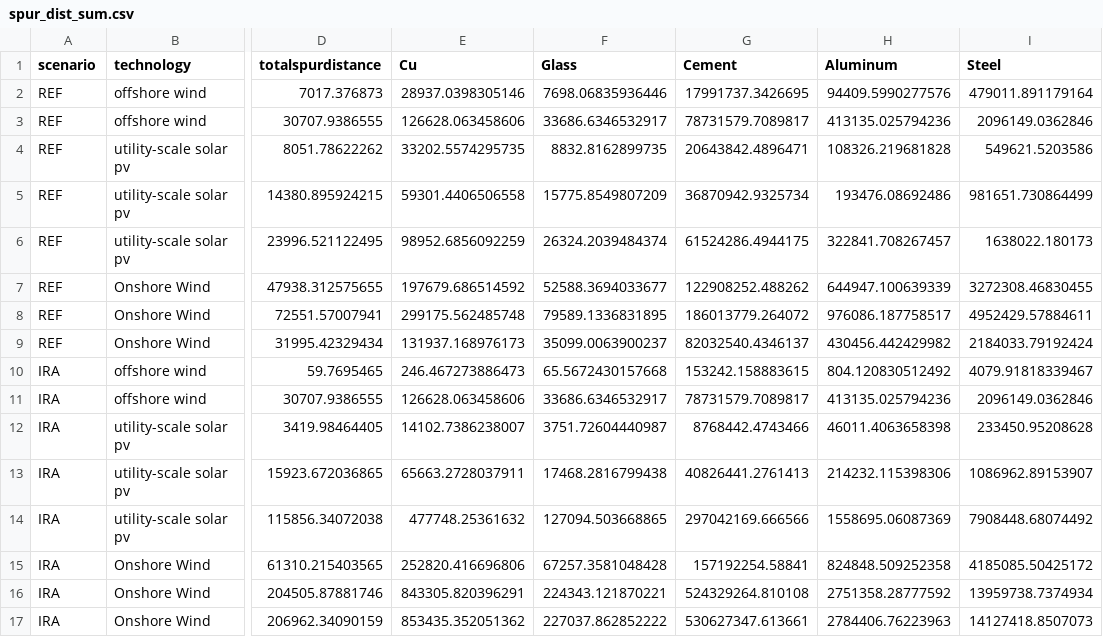
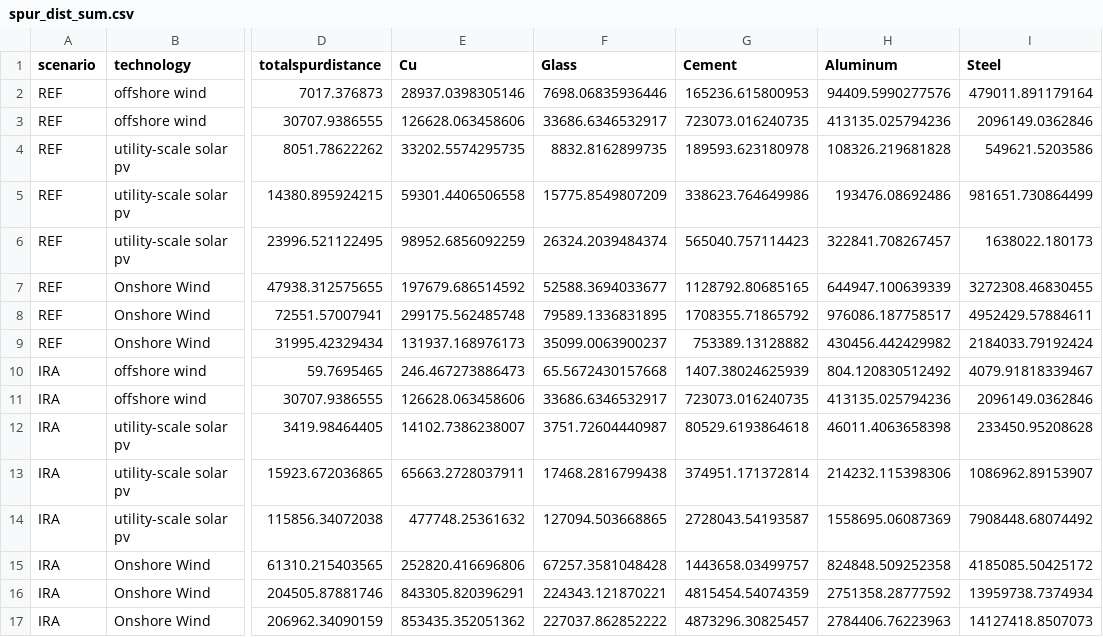
Before and after one commit to averymoorhead/MaterialDemand, a CSV file: Outputs/spur_dist_sum.csv, drawn as a sheet; only a part is shown, gaps mark what is left out; the diff names each change by its address in the sheet, - before the commit and + after, or states it on an @@ line.

```diff
--- a/Outputs/spur_dist_sum.csv
+++ b/Outputs/spur_dist_sum.csv
-G2 (Cement): 17991737.3426695
+G2 (Cement): 165236.615800953
-G3 (Cement): 78731579.7089817
+G3 (Cement): 723073.016240735
-G4 (Cement): 20643842.4896471
+G4 (Cement): 189593.623180978
-G5 (Cement): 36870942.9325734
+G5 (Cement): 338623.764649986
-G6 (Cement): 61524286.4944175
+G6 (Cement): 565040.757114423
-G7 (Cement): 122908252.488262
+G7 (Cement): 1128792.80685165
-G8 (Cement): 186013779.264072
+G8 (Cement): 1708355.71865792
-G9 (Cement): 82032540.4346137
+G9 (Cement): 753389.13128882
-G10 (Cement): 153242.158883615
+G10 (Cement): 1407.38024625939
-G11 (Cement): 78731579.7089817
+G11 (Cement): 723073.016240735
-G12 (Cement): 8768442.4743466
+G12 (Cement): 80529.6193864618
-G13 (Cement): 40826441.2761413
+G13 (Cement): 374951.171372814
-G14 (Cement): 297042169.666566
+G14 (Cement): 2728043.54193587
-G15 (Cement): 157192254.58841
+G15 (Cement): 1443658.03499757
-G16 (Cement): 524329264.810108
+G16 (Cement): 4815454.54074359
-G17 (Cement): 530627347.613661
+G17 (Cement): 4873296.30825457
```
Also changed, not shown: Outputs/transmission_material_sum.csv, 6 other files.
